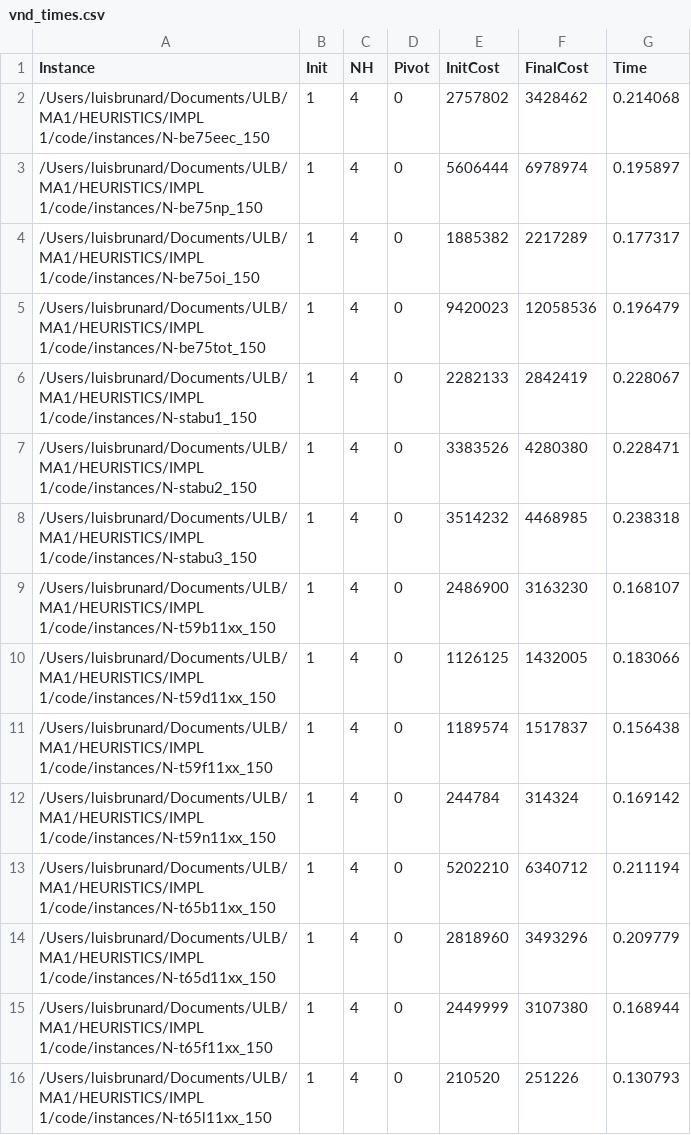
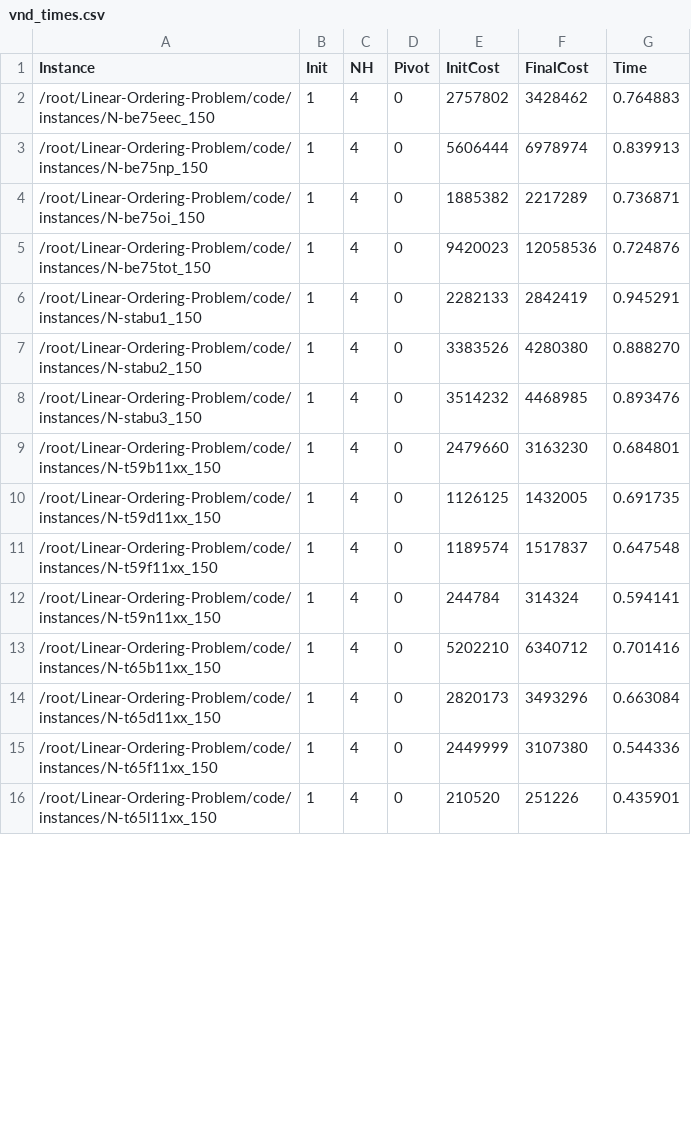
Before and after one commit to lBrunard/Linear-Ordering-Problem, a CSV file: results_2/vnd_times.csv, drawn as a sheet; only a part is shown; the diff covers the shown part only.

Commit message:
Update results and timings for Linear Ordering Problem instances
- Changed file paths in `sls_results.csv` to reflect new directory structure.
- Updated costs and times for various instances in `sls_results.csv`.
- Adjusted timings in `vnd_times.csv` for improved accuracy and consistency.

```diff
--- a/results_2/vnd_times.csv
+++ b/results_2/vnd_times.csv
@@ -1,16 +1,16 @@
 Instance;Init;NH;Pivot;InitCost;FinalCost;Time
-/Users/luisbrunard/Documents/ULB/MA1/HEURISTICS/IMPL 1/code/instances/N-be75eec_150;1;4;0;2757802;3428462;0.214068
-/Users/luisbrunard/Documents/ULB/MA1/HEURISTICS/IMPL 1/code/instances/N-be75np_150;1;4;0;5606444;6978974;0.195897
-/Users/luisbrunard/Documents/ULB/MA1/HEURISTICS/IMPL 1/code/instances/N-be75oi_150;1;4;0;1885382;2217289;0.177317
-/Users/luisbrunard/Documents/ULB/MA1/HEURISTICS/IMPL 1/code/instances/N-be75tot_150;1;4;0;9420023;12058536;0.196479
-/Users/luisbrunard/Documents/ULB/MA1/HEURISTICS/IMPL 1/code/instances/N-stabu1_150;1;4;0;2282133;2842419;0.228067
-/Users/luisbrunard/Documents/ULB/MA1/HEURISTICS/IMPL 1/code/instances/N-stabu2_150;1;4;0;3383526;4280380;0.228471
-/Users/luisbrunard/Documents/ULB/MA1/HEURISTICS/IMPL 1/code/instances/N-stabu3_150;1;4;0;3514232;4468985;0.238318
-/Users/luisbrunard/Documents/ULB/MA1/HEURISTICS/IMPL 1/code/instances/N-t59b11xx_150;1;4;0;2486900;3163230;0.168107
-/Users/luisbrunard/Documents/ULB/MA1/HEURISTICS/IMPL 1/code/instances/N-t59d11xx_150;1;4;0;1126125;1432005;0.183066
-/Users/luisbrunard/Documents/ULB/MA1/HEURISTICS/IMPL 1/code/instances/N-t59f11xx_150;1;4;0;1189574;1517837;0.156438
-/Users/luisbrunard/Documents/ULB/MA1/HEURISTICS/IMPL 1/code/instances/N-t59n11xx_150;1;4;0;244784;314324;0.169142
-/Users/luisbrunard/Documents/ULB/MA1/HEURISTICS/IMPL 1/code/instances/N-t65b11xx_150;1;4;0;5202210;6340712;0.211194
-/Users/luisbrunard/Documents/ULB/MA1/HEURISTICS/IMPL 1/code/instances/N-t65d11xx_150;1;4;0;2818960;3493296;0.209779
-/Users/luisbrunard/Documents/ULB/MA1/HEURISTICS/IMPL 1/code/instances/N-t65f11xx_150;1;4;0;2449999;3107380;0.168944
-/Users/luisbrunard/Documents/ULB/MA1/HEURISTICS/IMPL 1/code/instances/N-t65l11xx_150;1;4;0;210520;251226;0.130793
+/root/Linear-Ordering-Problem/code/instances/N-be75eec_150;1;4;0;2757802;3428462;0.764883
+/root/Linear-Ordering-Problem/code/instances/N-be75np_150;1;4;0;5606444;6978974;0.839913
+/root/Linear-Ordering-Problem/code/instances/N-be75oi_150;1;4;0;1885382;2217289;0.736871
+/root/Linear-Ordering-Problem/code/instances/N-be75tot_150;1;4;0;9420023;12058536;0.724876
+/root/Linear-Ordering-Problem/code/instances/N-stabu1_150;1;4;0;2282133;2842419;0.945291
+/root/Linear-Ordering-Problem/code/instances/N-stabu2_150;1;4;0;3383526;4280380;0.888270
+/root/Linear-Ordering-Problem/code/instances/N-stabu3_150;1;4;0;3514232;4468985;0.893476
+/root/Linear-Ordering-Problem/code/instances/N-t59b11xx_150;1;4;0;2479660;3163230;0.684801
+/root/Linear-Ordering-Problem/code/instances/N-t59d11xx_150;1;4;0;1126125;1432005;0.691735
+/root/Linear-Ordering-Problem/code/instances/N-t59f11xx_150;1;4;0;1189574;1517837;0.647548
+/root/Linear-Ordering-Problem/code/instances/N-t59n11xx_150;1;4;0;244784;314324;0.594141
+/root/Linear-Ordering-Problem/code/instances/N-t65b11xx_150;1;4;0;5202210;6340712;0.701416
+/root/Linear-Ordering-Problem/code/instances/N-t65d11xx_150;1;4;0;2820173;3493296;0.663084
+/root/Linear-Ordering-Problem/code/instances/N-t65f11xx_150;1;4;0;2449999;3107380;0.544336
+/root/Linear-Ordering-Problem/code/instances/N-t65l11xx_150;1;4;0;210520;251226;0.435901
```
Also changed, not shown: 3 added rows, 3 removed rows and 45 edited cells elsewhere in this file, results_2/rtd_results.csv, results_2/sls_results.csv, 8 other files.
